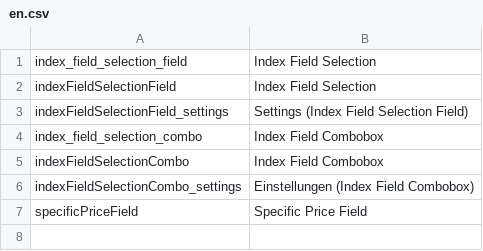
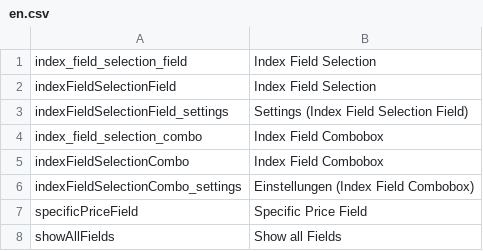
Before and after one commit to pimcore/pimcore, a CSV file: texts/en.csv, drawn as a sheet.

```diff
--- a/texts/en.csv
+++ b/texts/en.csv
@@ -7 +7,2 @@ indexFieldSelectionCombo_settings,"Einstellungen (Index Field Combobox)"
 specificPriceField,"Specific Price Field"
+showAllFields,"Show all Fields"
```
Also changed, not shown: texts/de.csv, 8 other files.
